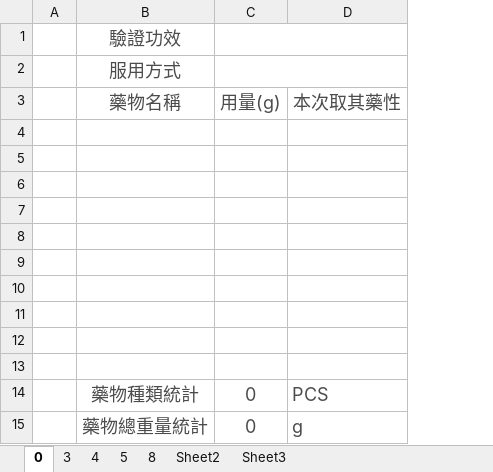
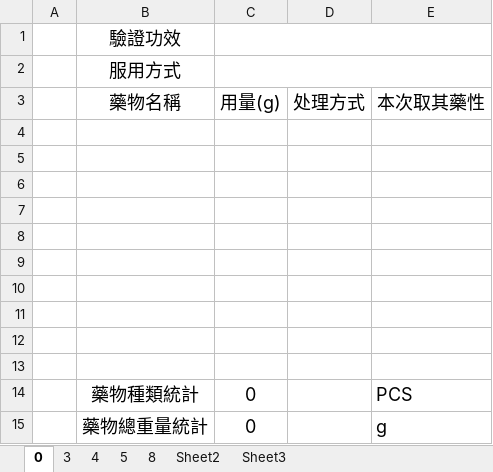
Before and after one commit to mqhzha/M, an Excel workbook: 用藥記錄/2016/201610.xlsx, sheet 0, drawn as a sheet; values as stored, in another font and other column widths than the file's, no borders; addresses are those after the commit; the diff names each change by its address in the sheet, - before the commit and + after, or states it on an @@ line.

```diff
--- a/用藥記錄/2016/201610.xlsx (sheet 0)
+++ b/用藥記錄/2016/201610.xlsx (sheet 0)
+column D (处理方式), empty
-B1:B2 text colour: #4C4C4C
+B1:B2 text colour: black
-B3:C3 text colour: #4C4C4C
+B3:C3 text colour: black
-E3 text colour: #4C4C4C
+E3 text colour: black
-B14:C15 text colour: #4C4C4C
+B14:C15 text colour: black
-E14:E15 text colour: #4C4C4C
+E14:E15 text colour: black
```
Also changed, not shown: sheet 8, sheet 3, sheet 5, sheet 4, 用藥記錄/用藥記錄模板.xlsx.
